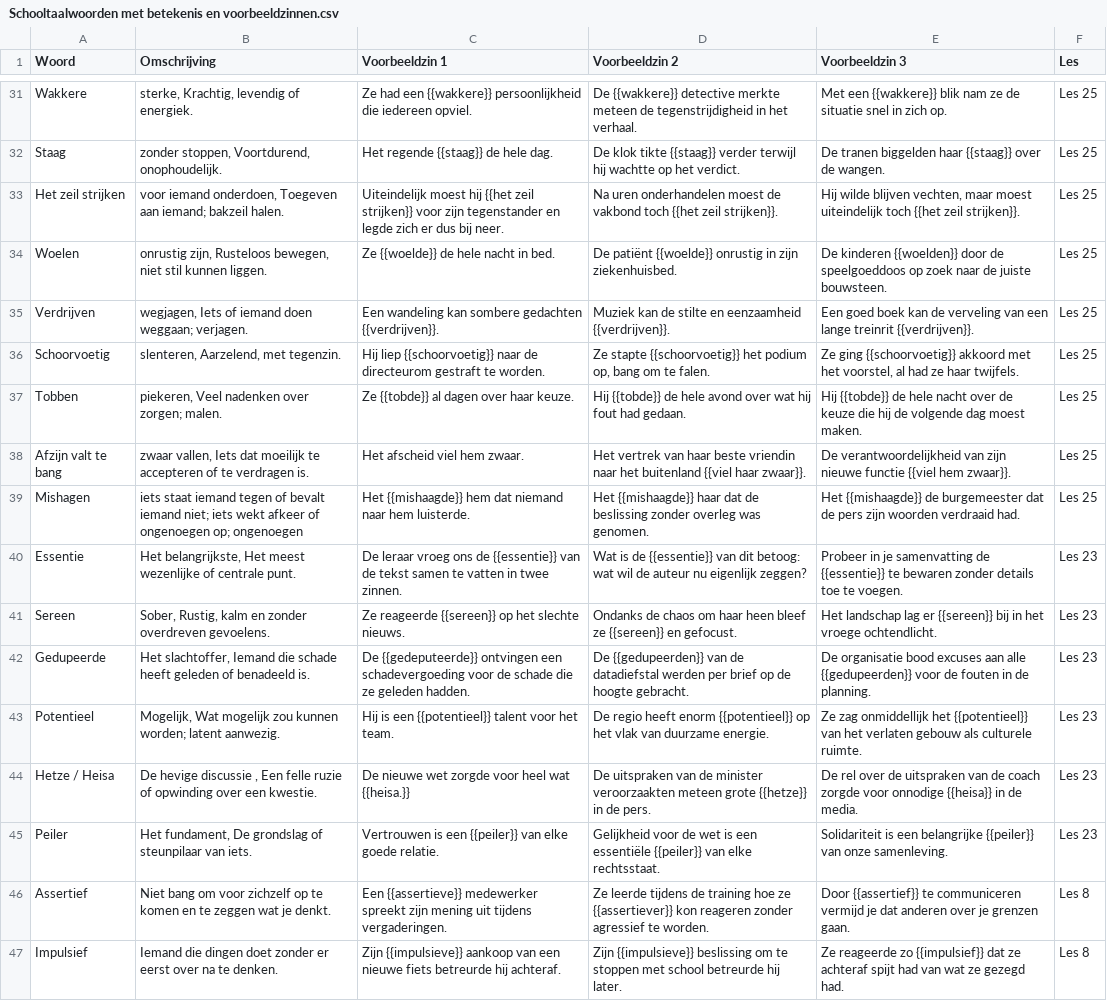
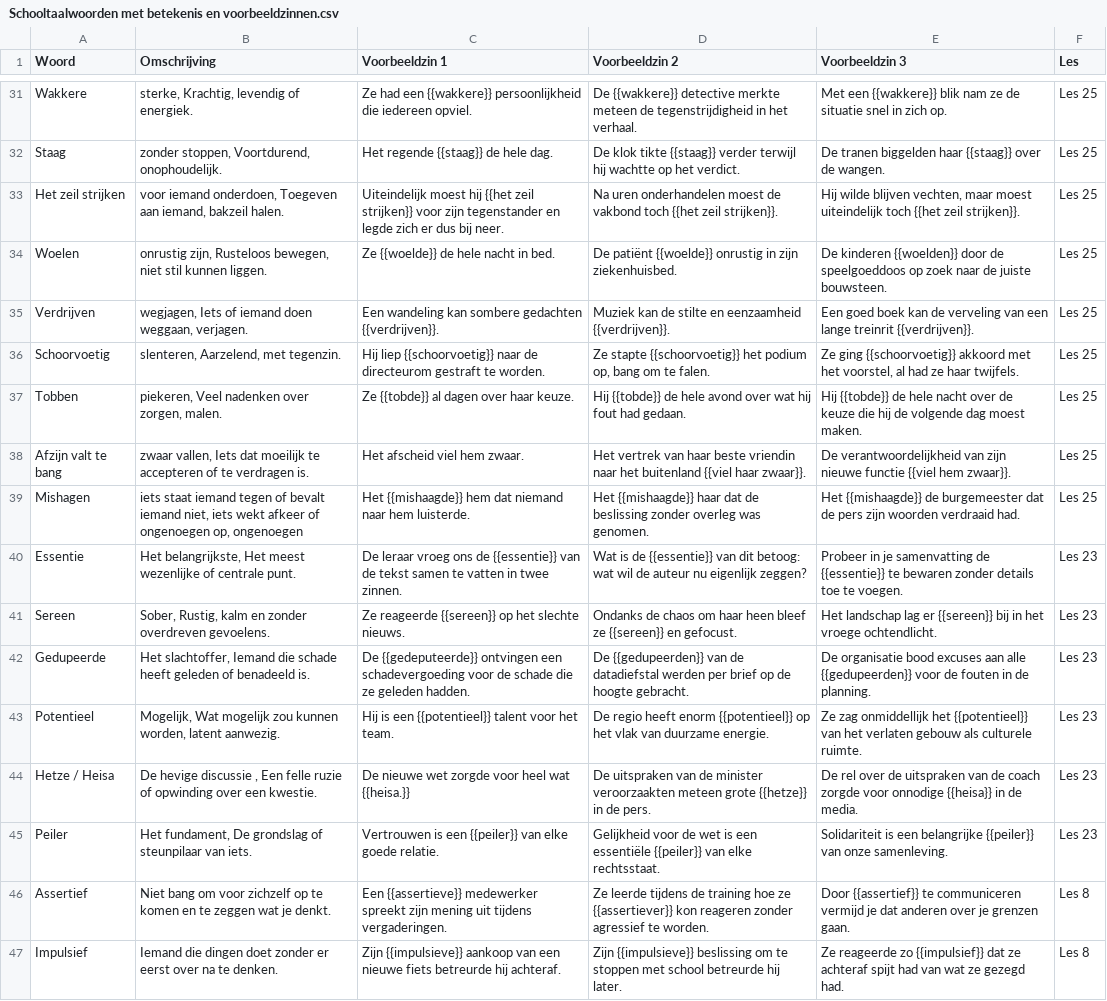
Before and after one commit to SirK-VH/Schooltaalwoordenquiz, a CSV file: Schooltaalwoorden met betekenis en voorbeeldzinnen.csv, drawn as a sheet; only a part is shown, gaps mark what is left out; the diff covers the shown part only.

Commit message:
Add files via upload

```diff
--- a/Schooltaalwoorden met betekenis en voorbeeldzinnen.csv
+++ b/Schooltaalwoorden met betekenis en voorbeeldzinnen.csv
@@ -32,9 +32,9 @@ Wakkere ;sterke, Krachtig, levendig of energiek.;Ze had een {{wakkere}} persoonl
 Staag ;zonder stoppen, Voortdurend, onophoudelijk.;Het regende {{staag}} de hele dag.; De klok tikte {{staag}} verder terwijl hij wachtte op het verdict.; De tranen biggelden haar {{staag}} over de wangen.;Les 25
-Het zeil strijken ;"voor iemand onderdoen, Toegeven aan iemand; bakzeil halen.";Uiteindelijk moest hij {{het zeil strijken}} voor zijn tegenstander en legde zich er dus bij neer.; Na uren onderhandelen moest de vakbond toch {{het zeil strijken}}.; Hij wilde blijven vechten, maar moest uiteindelijk toch {{het zeil strijken}}.;Les 25
+Het zeil strijken ;voor iemand onderdoen, Toegeven aan iemand, bakzeil halen.;Uiteindelijk moest hij {{het zeil strijken}} voor zijn tegenstander en legde zich er dus bij neer.; Na uren onderhandelen moest de vakbond toch {{het zeil strijken}}.; Hij wilde blijven vechten, maar moest uiteindelijk toch {{het zeil strijken}}.;Les 25
 Woelen ;onrustig zijn, Rusteloos bewegen, niet stil kunnen liggen.;Ze {{woelde}} de hele nacht in bed.; De patiënt {{woelde}} onrustig in zijn ziekenhuisbed.; De kinderen {{woelden}} door de speelgoeddoos op zoek naar de juiste bouwsteen.;Les 25
-Verdrijven ;"wegjagen, Iets of iemand doen weggaan; verjagen.";Een wandeling kan sombere gedachten {{verdrijven}}.; Muziek kan de stilte en eenzaamheid {{verdrijven}}.; Een goed boek kan de verveling van een lange treinrit {{verdrijven}}.;Les 25
+Verdrijven ;wegjagen, Iets of iemand doen weggaan, verjagen.;Een wandeling kan sombere gedachten {{verdrijven}}.; Muziek kan de stilte en eenzaamheid {{verdrijven}}.; Een goed boek kan de verveling van een lange treinrit {{verdrijven}}.;Les 25
 Schoorvoetig ;slenteren, Aarzelend, met tegenzin.;Hij liep {{schoorvoetig}} naar de directeurom gestraft te worden.; Ze stapte {{schoorvoetig}} het podium op, bang om te falen.; Ze ging {{schoorvoetig}} akkoord met het voorstel, al had ze haar twijfels.;Les 25
-Tobben ;"piekeren, Veel nadenken over zorgen; malen.";Ze {{tobde}} al dagen over haar keuze.; Hij {{tobde}} de hele avond over wat hij fout had gedaan.; Hij {{tobde}} de hele nacht over de keuze die hij de volgende dag moest maken.;Les 25
+Tobben ;piekeren, Veel nadenken over zorgen, malen.;Ze {{tobde}} al dagen over haar keuze.; Hij {{tobde}} de hele avond over wat hij fout had gedaan.; Hij {{tobde}} de hele nacht over de keuze die hij de volgende dag moest maken.;Les 25
 Afzijn valt te bang ;zwaar vallen, Iets dat moeilijk te accepteren of te verdragen is.;Het afscheid viel hem zwaar.; Het vertrek van haar beste vriendin naar het buitenland {{viel haar zwaar}}.; De verantwoordelijkheid van zijn nieuwe functie {{viel hem zwaar}}.;Les 25
-Mishagen ;"iets staat iemand tegen of bevalt iemand niet; iets wekt afkeer of ongenoegen op; ongenoegen";Het {{mishaagde}} hem dat niemand naar hem luisterde.; Het {{mishaagde}} haar dat de beslissing zonder overleg was genomen.; Het {{mishaagde}} de burgemeester dat de pers zijn woorden verdraaid had.;Les 25
+Mishagen ;iets staat iemand tegen of bevalt iemand niet, iets wekt afkeer of ongenoegen op, ongenoegen;Het {{mishaagde}} hem dat niemand naar hem luisterde.; Het {{mishaagde}} haar dat de beslissing zonder overleg was genomen.; Het {{mishaagde}} de burgemeester dat de pers zijn woorden verdraaid had.;Les 25
 Essentie;Het belangrijkste, Het meest wezenlijke of centrale punt.;De leraar vroeg ons de {{essentie}} van de tekst samen te vatten in twee zinnen.; Wat is de {{essentie}} van dit betoog: wat wil de auteur nu eigenlijk zeggen?; Probeer in je samenvatting de {{essentie}} te bewaren zonder details toe te voegen.;Les 23
@@ -42,3 +42,3 @@ Sereen;Sober, Rustig, kalm en zonder overdreven gevoelens.;Ze reageerde {{sereen
 Gedupeerde;Het slachtoffer, Iemand die schade heeft geleden of benadeeld is.;De {{gedeputeerde}} ontvingen een schadevergoeding voor de schade die ze geleden hadden.; De {{gedupeerden}} van de datadiefstal werden per brief op de hoogte gebracht.; De organisatie bood excuses aan alle {{gedupeerden}} voor de fouten in de planning.;Les 23
-Potentieel;"Mogelijk, Wat mogelijk zou kunnen worden; latent aanwezig.";Hij is een {{potentieel}} talent voor het team.; De regio heeft enorm {{potentieel}} op het vlak van duurzame energie.; Ze zag onmiddellijk het {{potentieel}} van het verlaten gebouw als culturele ruimte.;Les 23
+Potentieel;Mogelijk, Wat mogelijk zou kunnen worden, latent aanwezig.;Hij is een {{potentieel}} talent voor het team.; De regio heeft enorm {{potentieel}} op het vlak van duurzame energie.; Ze zag onmiddellijk het {{potentieel}} van het verlaten gebouw als culturele ruimte.;Les 23
 Hetze / Heisa;De hevige discussie , Een felle ruzie of opwinding over een kwestie.;De nieuwe wet zorgde voor heel wat {{heisa.}}; De uitspraken van de minister veroorzaakten meteen grote {{hetze}} in de pers.; De rel over de uitspraken van de coach zorgde voor onnodige {{heisa}} in de media.;Les 23
```
Also changed, not shown: 16 edited cells elsewhere in this file.
